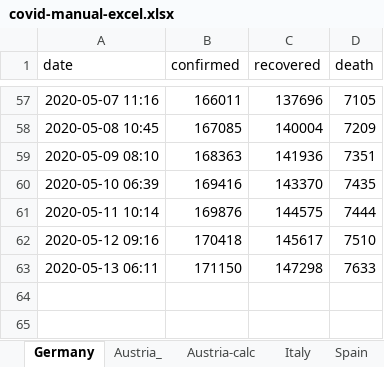
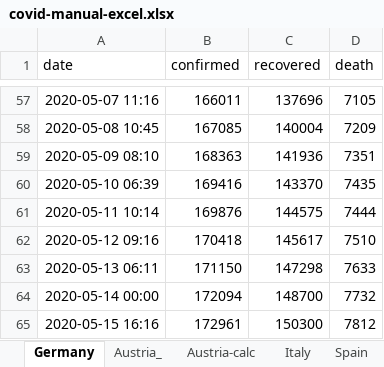
Before and after one commit to cs224/covid-19-data-analysis, an Excel workbook: covid-manual-excel.xlsx, sheet Germany, drawn as a sheet; only a part is shown, gaps mark what is left out; values as stored, in another font and other column widths than the file's, no borders; the diff names each change by its address in the sheet, - before the commit and + after, or states it on an @@ line.

```diff
--- a/covid-manual-excel.xlsx (sheet Germany)
+++ b/covid-manual-excel.xlsx (sheet Germany)
+row 64: 2020-05-14 00:00 | 172094 | 148700 | 7732
+row 65: 2020-05-15 16:16 | 172961 | 150300 | 7812
```
Also changed, not shown: bavaria_covid19_data.xlsx, rki_nowcasting_data.xlsx, 2 other files.
